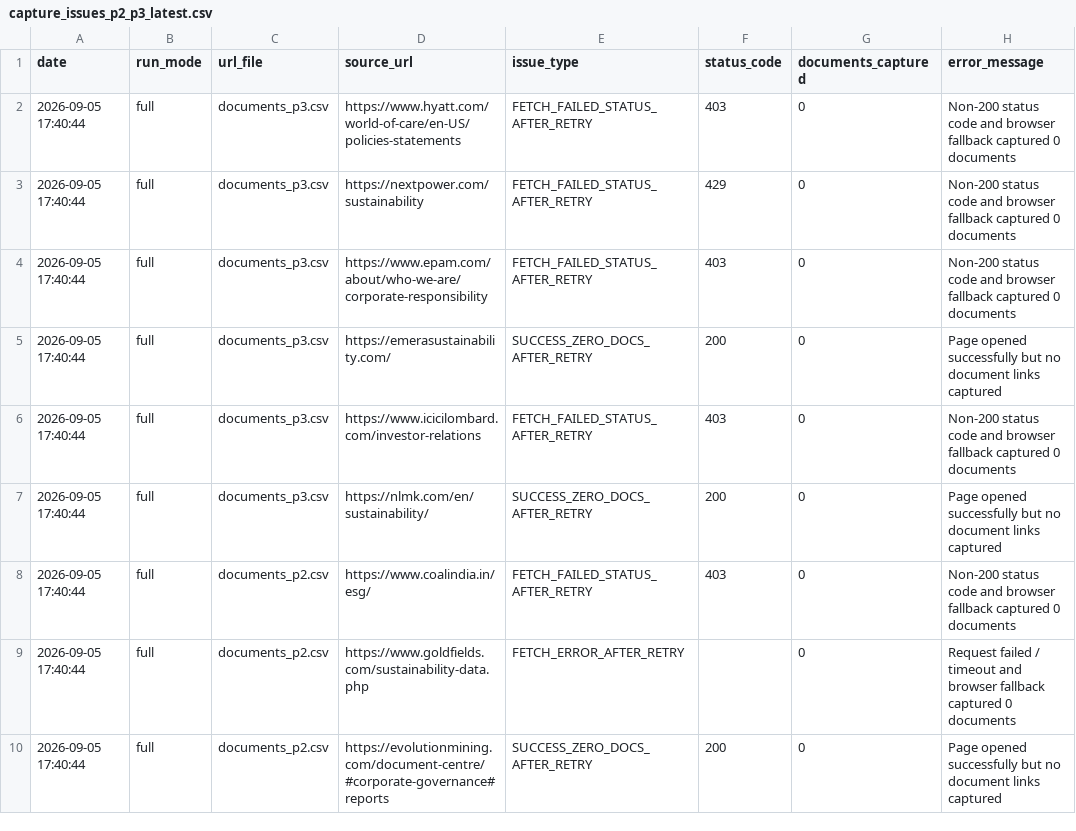
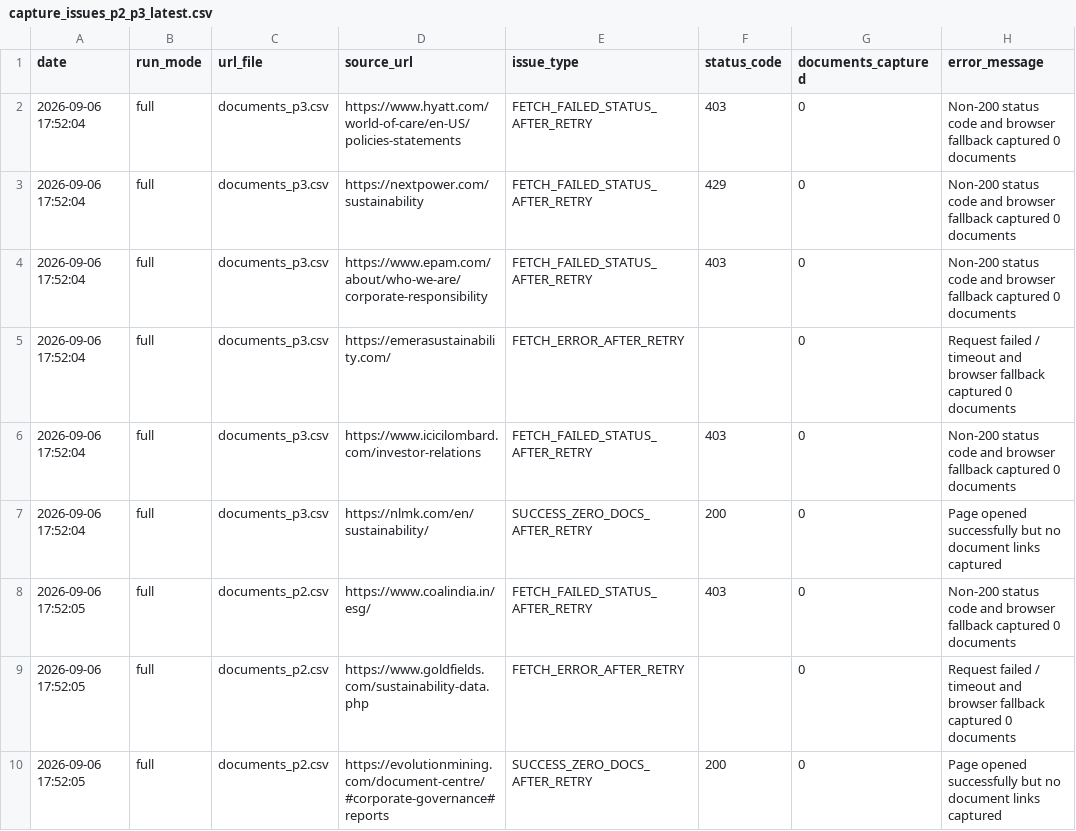
Before and after one commit to Shyam7291/document-monitor, a CSV file: capture_issues_p2_p3_latest.csv, drawn as a sheet.

```diff
--- a/capture_issues_p2_p3_latest.csv
+++ b/capture_issues_p2_p3_latest.csv
@@ -1,10 +1,10 @@
 date,run_mode,url_file,source_url,issue_type,status_code,documents_captured,error_message
-2026-09-05 17:40:44,full,documents_p3.csv,https://www.hyatt.com/world-of-care/en-US/policies-statements,FETCH_FAILED_STATUS_AFTER_RETRY,403,0,Non-200 status code and browser fallback captured 0 documents
-2026-09-05 17:40:44,full,documents_p3.csv,https://nextpower.com/sustainability,FETCH_FAILED_STATUS_AFTER_RETRY,429,0,Non-200 status code and browser fallback captured 0 documents
-2026-09-05 17:40:44,full,documents_p3.csv,https://www.epam.com/about/who-we-are/corporate-responsibility,FETCH_FAILED_STATUS_AFTER_RETRY,403,0,Non-200 status code and browser fallback captured 0 documents
-2026-09-05 17:40:44,full,documents_p3.csv,https://emerasustainability.com/,SUCCESS_ZERO_DOCS_AFTER_RETRY,200,0,Page opened successfully but no document links captured
-2026-09-05 17:40:44,full,documents_p3.csv,https://www.icicilombard.com/investor-relations,FETCH_FAILED_STATUS_AFTER_RETRY,403,0,Non-200 status code and browser fallback captured 0 documents
-2026-09-05 17:40:44,full,documents_p3.csv,https://nlmk.com/en/sustainability/,SUCCESS_ZERO_DOCS_AFTER_RETRY,200,0,Page opened successfully but no document links captured
-2026-09-05 17:40:44,full,documents_p2.csv,https://www.coalindia.in/esg/,FETCH_FAILED_STATUS_AFTER_RETRY,403,0,Non-200 status code and browser fallback captured 0 documents
-2026-09-05 17:40:44,full,documents_p2.csv,https://www.goldfields.com/sustainability-data.php,FETCH_ERROR_AFTER_RETRY,,0,Request failed / timeout and browser fallback captured 0 documents
-2026-09-05 17:40:44,full,documents_p2.csv,https://evolutionmining.com/document-centre/#corporate-governance#reports,SUCCESS_ZERO_DOCS_AFTER_RETRY,200,0,Page opened successfully but no document links captured
+2026-09-06 17:52:04,full,documents_p3.csv,https://www.hyatt.com/world-of-care/en-US/policies-statements,FETCH_FAILED_STATUS_AFTER_RETRY,403,0,Non-200 status code and browser fallback captured 0 documents
+2026-09-06 17:52:04,full,documents_p3.csv,https://nextpower.com/sustainability,FETCH_FAILED_STATUS_AFTER_RETRY,429,0,Non-200 status code and browser fallback captured 0 documents
+2026-09-06 17:52:04,full,documents_p3.csv,https://www.epam.com/about/who-we-are/corporate-responsibility,FETCH_FAILED_STATUS_AFTER_RETRY,403,0,Non-200 status code and browser fallback captured 0 documents
+2026-09-06 17:52:04,full,documents_p3.csv,https://emerasustainability.com/,FETCH_ERROR_AFTER_RETRY,,0,Request failed / timeout and browser fallback captured 0 documents
+2026-09-06 17:52:04,full,documents_p3.csv,https://www.icicilombard.com/investor-relations,FETCH_FAILED_STATUS_AFTER_RETRY,403,0,Non-200 status code and browser fallback captured 0 documents
+2026-09-06 17:52:04,full,documents_p3.csv,https://nlmk.com/en/sustainability/,SUCCESS_ZERO_DOCS_AFTER_RETRY,200,0,Page opened successfully but no document links captured
+2026-09-06 17:52:05,full,documents_p2.csv,https://www.coalindia.in/esg/,FETCH_FAILED_STATUS_AFTER_RETRY,403,0,Non-200 status code and browser fallback captured 0 documents
+2026-09-06 17:52:05,full,documents_p2.csv,https://www.goldfields.com/sustainability-data.php,FETCH_ERROR_AFTER_RETRY,,0,Request failed / timeout and browser fallback captured 0 documents
+2026-09-06 17:52:05,full,documents_p2.csv,https://evolutionmining.com/document-centre/#corporate-governance#reports,SUCCESS_ZERO_DOCS_AFTER_RETRY,200,0,Page opened successfully but no document links captured
```
Also changed, not shown: run_summary_master.csv, 1 other file.
